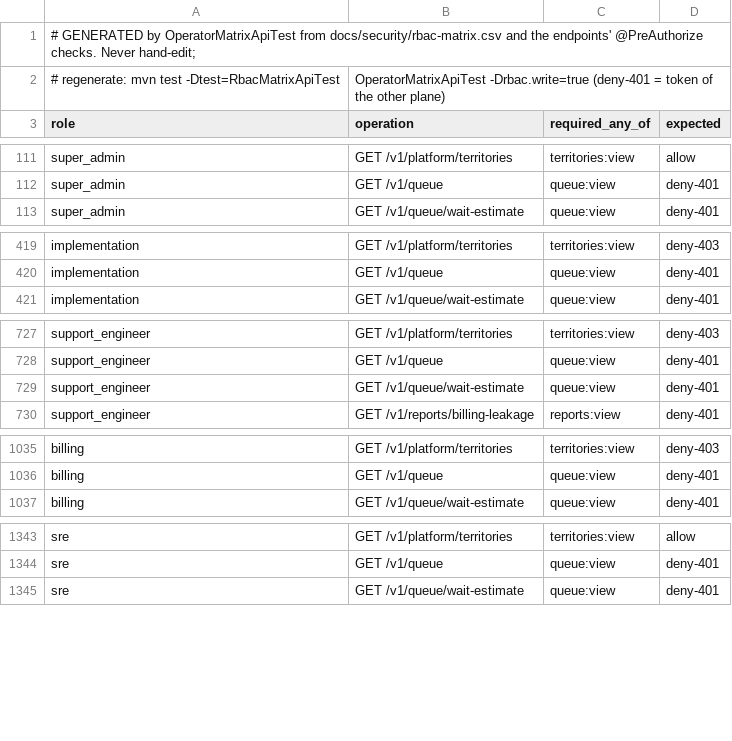
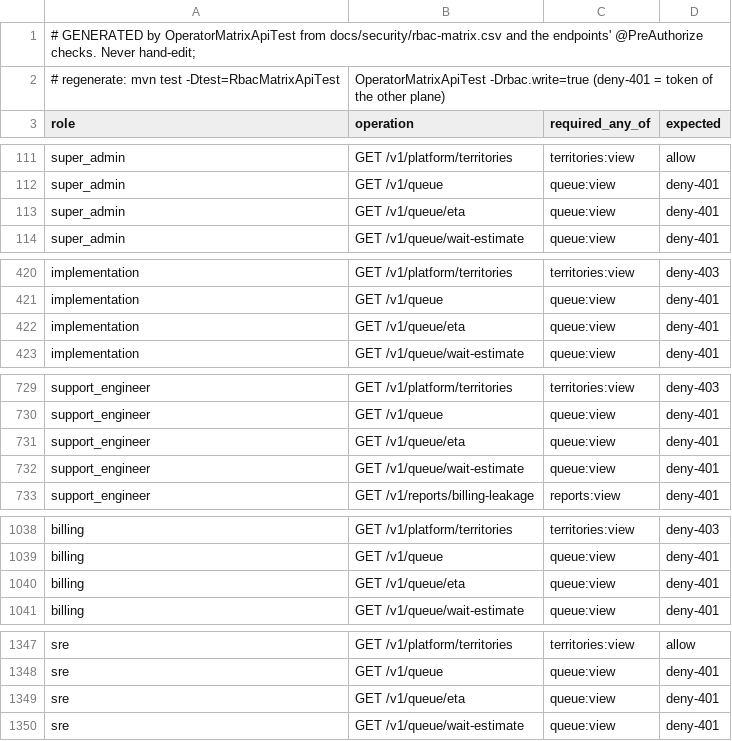
Before and after one commit to silpachandran08-web/Nabd, a CSV file: docs/security/rbac-generated-operator.csv, drawn as a sheet; only a part is shown, gaps mark what is left out; the diff covers the shown part only.

```diff
--- a/docs/security/rbac-generated-operator.csv
+++ b/docs/security/rbac-generated-operator.csv
@@ -112,2 +112,3 @@ super_admin,GET /v1/platform/territories,territories:view,allow
 super_admin,GET /v1/queue,queue:view,deny-401
+super_admin,GET /v1/queue/eta,queue:view,deny-401
 super_admin,GET /v1/queue/wait-estimate,queue:view,deny-401
@@ -420,2 +421,3 @@ implementation,GET /v1/platform/territories,territories:view,deny-403
 implementation,GET /v1/queue,queue:view,deny-401
+implementation,GET /v1/queue/eta,queue:view,deny-401
 implementation,GET /v1/queue/wait-estimate,queue:view,deny-401
@@ -728,2 +730,3 @@ support_engineer,GET /v1/platform/territories,territories:view,deny-403
 support_engineer,GET /v1/queue,queue:view,deny-401
+support_engineer,GET /v1/queue/eta,queue:view,deny-401
 support_engineer,GET /v1/queue/wait-estimate,queue:view,deny-401
@@ -1036,2 +1039,3 @@ billing,GET /v1/platform/territories,territories:view,deny-403
 billing,GET /v1/queue,queue:view,deny-401
+billing,GET /v1/queue/eta,queue:view,deny-401
 billing,GET /v1/queue/wait-estimate,queue:view,deny-401
@@ -1344,2 +1348,3 @@ sre,GET /v1/platform/territories,territories:view,allow
 sre,GET /v1/queue,queue:view,deny-401
+sre,GET /v1/queue/eta,queue:view,deny-401
 sre,GET /v1/queue/wait-estimate,queue:view,deny-401
```
Also changed, not shown: 2 added rows elsewhere in this file, docs/security/rbac-generated-clinic.csv, 18 other files.
